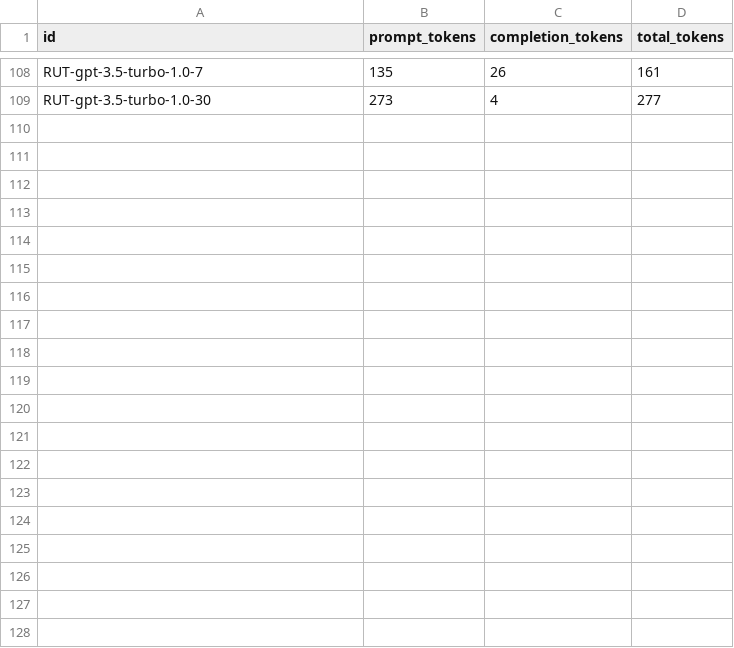
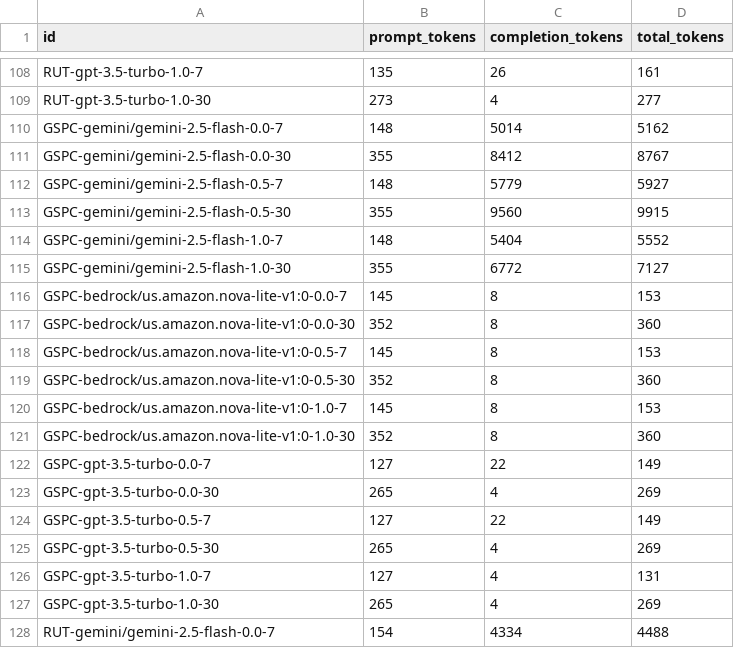
Before and after one commit to WQU-25-07-Capstone-Group-10418/LLMTraderLab, a CSV file: data/backtest_token_cost.csv, drawn as a sheet; only a part is shown, gaps mark what is left out; the diff covers the shown part only; the diff names each change by its address in the sheet, - before the commit and + after, or states it on an @@ line.

```diff
--- a/data/backtest_token_cost.csv
+++ b/data/backtest_token_cost.csv
+row 110: GSPC-gemini/gemini-2.5-flash-0.0-7 | 148 | 5014 | 5162
+row 111: GSPC-gemini/gemini-2.5-flash-0.0-30 | 355 | 8412 | 8767
+row 112: GSPC-gemini/gemini-2.5-flash-0.5-7 | 148 | 5779 | 5927
+row 113: GSPC-gemini/gemini-2.5-flash-0.5-30 | 355 | 9560 | 9915
+row 114: GSPC-gemini/gemini-2.5-flash-1.0-7 | 148 | 5404 | 5552
+row 115: GSPC-gemini/gemini-2.5-flash-1.0-30 | 355 | 6772 | 7127
+row 116: GSPC-bedrock/us.amazon.nova-lite-v1:0-0.0-7 | 145 | 8 | 153
+row 117: GSPC-bedrock/us.amazon.nova-lite-v1:0-0.0-30 | 352 | 8 | 360
+row 118: GSPC-bedrock/us.amazon.nova-lite-v1:0-0.5-7 | 145 | 8 | 153
+row 119: GSPC-bedrock/us.amazon.nova-lite-v1:0-0.5-30 | 352 | 8 | 360
+row 120: GSPC-bedrock/us.amazon.nova-lite-v1:0-1.0-7 | 145 | 8 | 153
+row 121: GSPC-bedrock/us.amazon.nova-lite-v1:0-1.0-30 | 352 | 8 | 360
+row 122: GSPC-gpt-3.5-turbo-0.0-7 | 127 | 22 | 149
+row 123: GSPC-gpt-3.5-turbo-0.0-30 | 265 | 4 | 269
+row 124: GSPC-gpt-3.5-turbo-0.5-7 | 127 | 22 | 149
+row 125: GSPC-gpt-3.5-turbo-0.5-30 | 265 | 4 | 269
+row 126: GSPC-gpt-3.5-turbo-1.0-7 | 127 | 4 | 131
+row 127: GSPC-gpt-3.5-turbo-1.0-30 | 265 | 4 | 269
+row 128: RUT-gemini/gemini-2.5-flash-0.0-7 | 154 | 4334 | 4488
```
Also changed, not shown: 17 added rows elsewhere in this file, data/backtest.csv.
